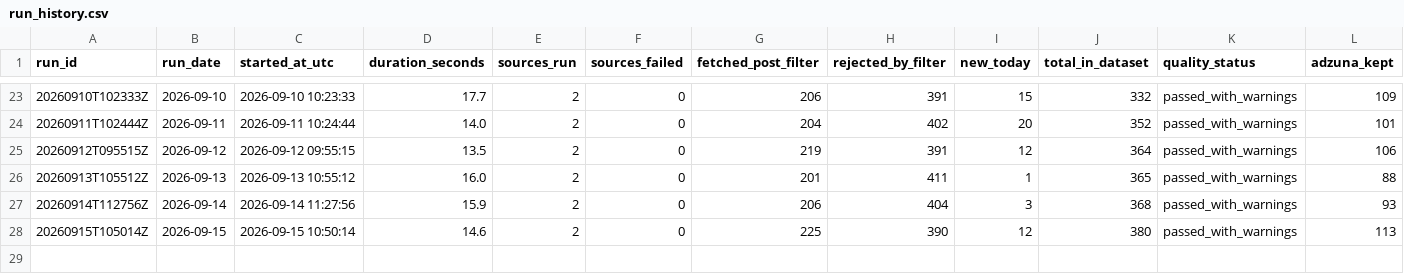
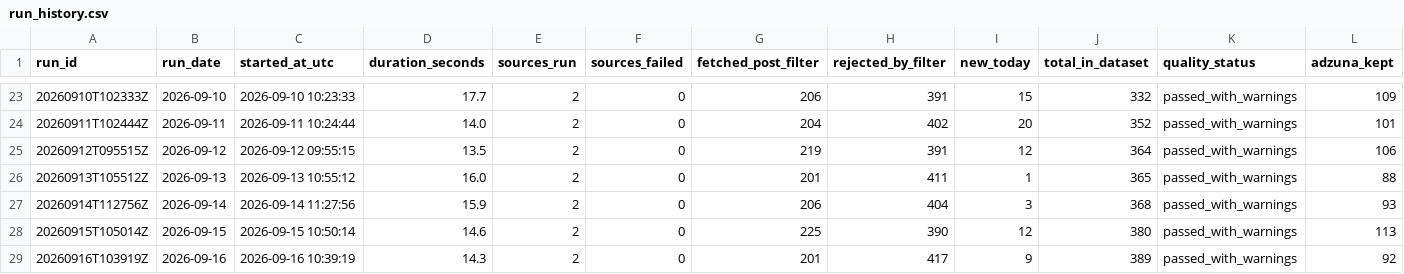
Before and after one commit to TomiOdu/job-board-aggregator, a CSV file: data/run_history.csv, drawn as a sheet; only a part is shown, gaps mark what is left out; rows hold the shown columns only; the diff names each change by its address in the sheet, - before the commit and + after, or states it on an @@ line.

```diff
--- a/data/run_history.csv
+++ b/data/run_history.csv
+row 29: 20260916T103919Z | 2026-09-16 | 2026-09-16 10:39:19 | 14.3 | 2 | 0 | 201 | 417 | 9 | 389 | passed_with_warnings | 92
```
Also changed, not shown: data/job_listings_master.csv, data/job_listings_new_today.csv, 1 other file.
